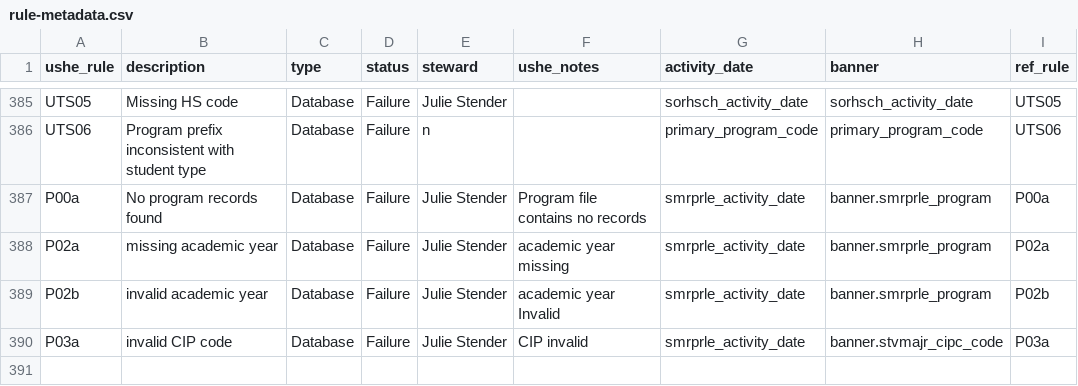
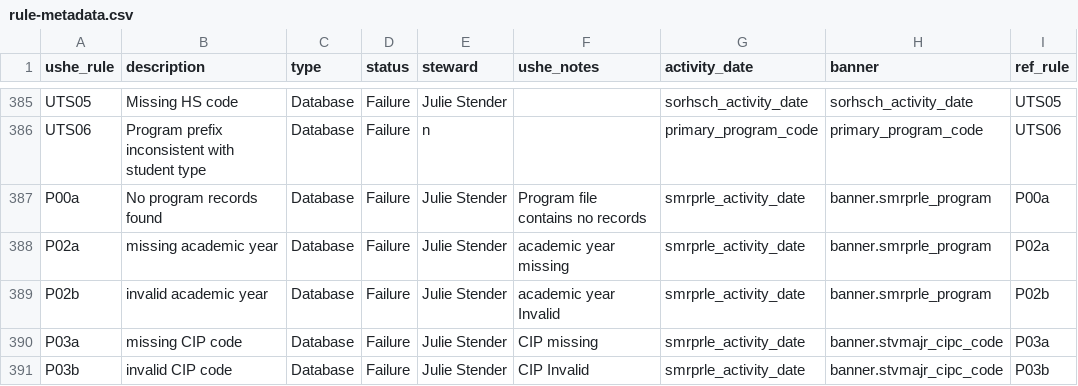
Before and after one commit to ut-effectiveness/utValidateR, a CSV file: sandbox/rule-metadata.csv, drawn as a sheet; only a part is shown, gaps mark what is left out.

```diff
--- a/sandbox/rule-metadata.csv
+++ b/sandbox/rule-metadata.csv
@@ -398,2 +398,3 @@ P02a,missing academic year,Database,Failure,Julie Stender,academic year missing,
 P02b,invalid academic year,Database,Failure,Julie Stender,academic year Invalid,smrprle_activity_date,banner.smrprle_program,P02b
-P03a,invalid CIP code,Database,Failure,Julie Stender,CIP invalid,smrprle_activity_date,banner.stvmajr_cipc_code,P03a
+P03a,missing CIP code,Database,Failure,Julie Stender,CIP missing,smrprle_activity_date,banner.stvmajr_cipc_code,P03a
+P03b,invalid CIP code,Database,Failure,Julie Stender,CIP Invalid,smrprle_activity_date,banner.stvmajr_cipc_code,P03b
```
Also changed, not shown: 2 other files.
